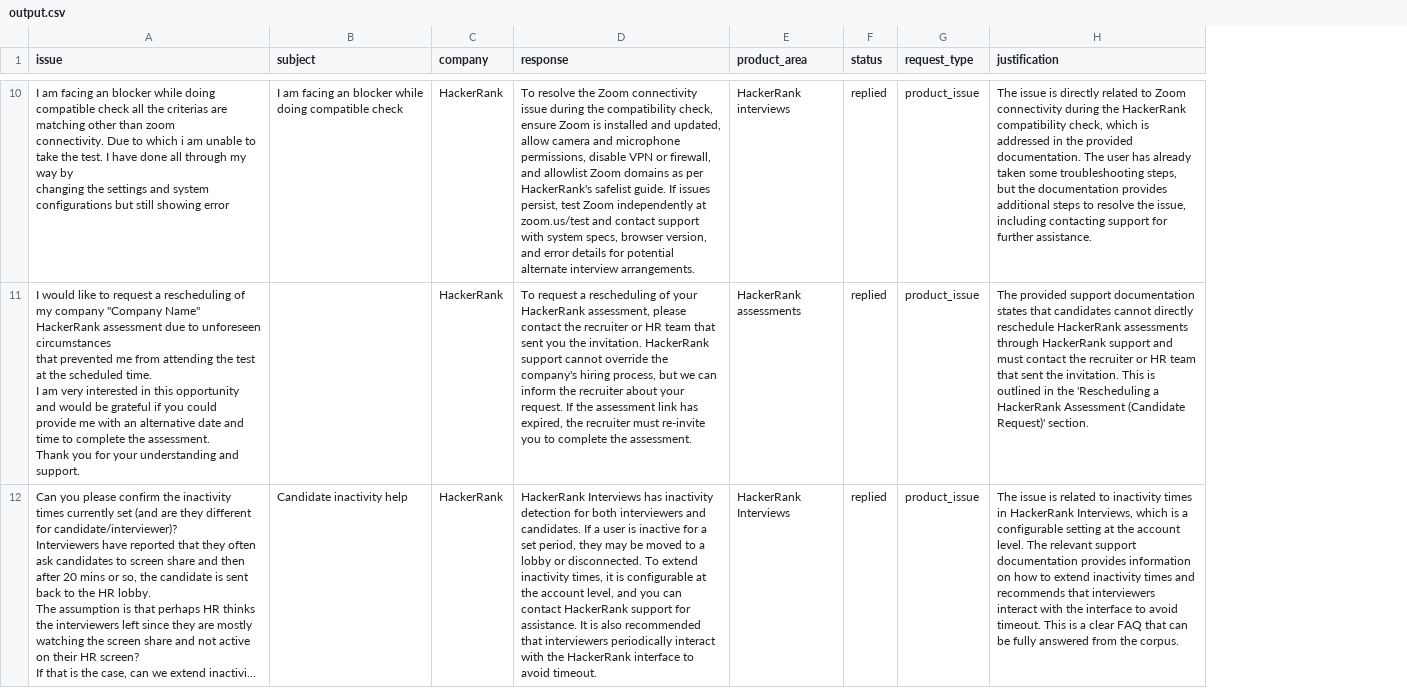
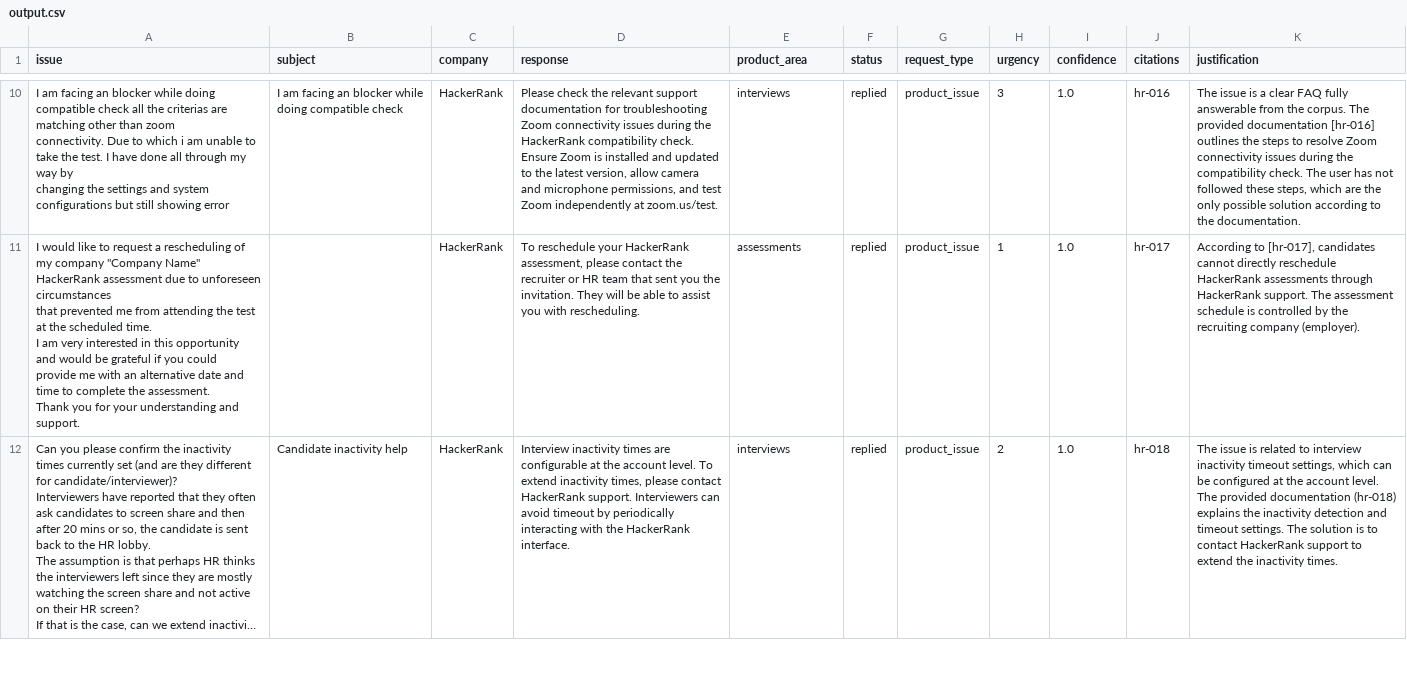
Before and after one commit to Shirapti-nath/Multi-domain-support-triage-challenge, a CSV file: support_tickets/output.csv, drawn as a sheet; only a part is shown, gaps mark what is left out; long unchanged cells end in …; addresses are those after the commit; the diff covers the shown part only; the diff names each change by its address in the sheet, - before the commit and + after, or states it on an @@ line.

```diff
--- a/support_tickets/output.csv
+++ b/support_tickets/output.csv
+column H (urgency), rows 10-12: 3 | 1 | 2
+column I (confidence), rows 10-12: all 1.0
+column J (citations), rows 10-12: hr-016 | hr-017 | hr-018
-D10 (response): To resolve the Zoom connectivity issue during the compatibility check, ensure Zoom is installed and updated, allow camera and microphone permissions, disable VPN or firewall, and allowlist Zoom domains as per HackerRank's safelist guide. If issues persist, test Zoom independently at zoom.us/test and contact support with system specs, browser version, and error details for potential alternate interview arrangements.
+D10 (response): Please check the relevant support documentation for troubleshooting Zoom connectivity issues during the HackerRank compatibility check. Ensure Zoom is installed and updated to the latest version, allow camera and microphone permissions, and test Zoom independently at zoom.us/test.
-E10 (product_area): HackerRank interviews
+E10 (product_area): interviews
-K10 (justification): …issue is directly related to Zoom connectivity during the HackerRank compatibility check, which is addressed in the provided documentation. The user has already taken some troubleshooting steps, but the documentation provides additional steps to resolve the issue, including contacting support for further assistance.
+K10 (justification): …issue is a clear FAQ fully answerable from the corpus. The provided documentation [hr-016] outlines the steps to resolve Zoom connectivity issues during the compatibility check. The user has not followed these steps, which are the only possible solution according to the documentation.
-D11 (response): To request a rescheduling of your HackerRank assessment, please contact the recruiter or HR team that sent you the invitation. HackerRank support cannot override the company's hiring process, but we can inform the recruiter about your request. If the assessment link has expired, the recruiter must re-invite you to complete the assessment.
+D11 (response): To reschedule your HackerRank assessment, please contact the recruiter or HR team that sent you the invitation. They will be able to assist you with rescheduling.
-E11 (product_area): HackerRank assessments
+E11 (product_area): assessments
-K11 (justification): The provided support documentation states that candidates cannot directly reschedule HackerRank assessments through HackerRank support and must contact the recruiter or HR team that sent the invitation. This is outlined in the 'Rescheduling a HackerRank Assessment (Candidate Request)' section.
+K11 (justification): According to [hr-017], candidates cannot directly reschedule HackerRank assessments through HackerRank support. The assessment schedule is controlled by the recruiting company (employer).
-D12 (response): HackerRank Interviews has inactivity detection for both interviewers and candidates. If a user is inactive for a set period, they may be moved to a lobby or disconnected. To extend inactivity times, it is configurable at the account level, and you can contact HackerRank support for assistance. It is also recommended that interviewers periodically interact with the HackerRank interface to avoid timeout.
+D12 (response): Interview inactivity times are configurable at the account level. To extend inactivity times, please contact HackerRank support. Interviewers can avoid timeout by periodically interacting with the HackerRank interface.
-E12 (product_area): HackerRank Interviews
+E12 (product_area): interviews
-K12 (justification): …related to inactivity times in HackerRank Interviews, which is a configurable setting at the account level. The relevant support documentation provides information on how to extend inactivity times and recommends that interviewers interact with the interface to avoid timeout. This is a clear FAQ that can be fully answered from the corpus.
+K12 (justification): …related to interview inactivity timeout settings, which can be configured at the account level. The provided documentation (hr-018) explains the inactivity detection and timeout settings. The solution is to contact HackerRank support to extend the inactivity times.
```
Also changed, not shown: 78 edited cells elsewhere in this file, 6 other files.
